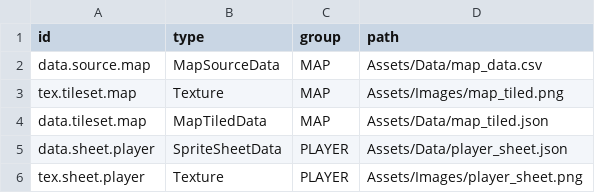
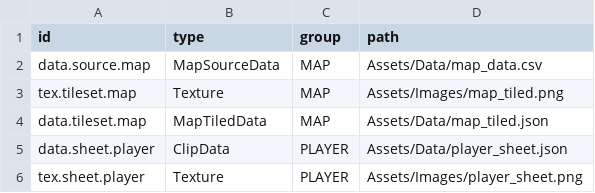
Before and after one commit to k025g1030-design/Object_Boss, a CSV file: Assets/Data/catalog.csv, drawn as a sheet.

```diff
--- a/Assets/Data/catalog.csv
+++ b/Assets/Data/catalog.csv
@@ -4,3 +4,3 @@ tex.tileset.map,Texture,MAP,Assets/Images/map_tiled.png
 data.tileset.map,MapTiledData,MAP,Assets/Data/map_tiled.json
-data.sheet.player,SpriteSheetData,PLAYER,Assets/Data/player_sheet.json
+data.sheet.player,ClipData,PLAYER,Assets/Data/player_sheet.json
 tex.sheet.player,Texture,PLAYER,Assets/Images/player_sheet.png
```
Also changed, not shown: 8 other files.
